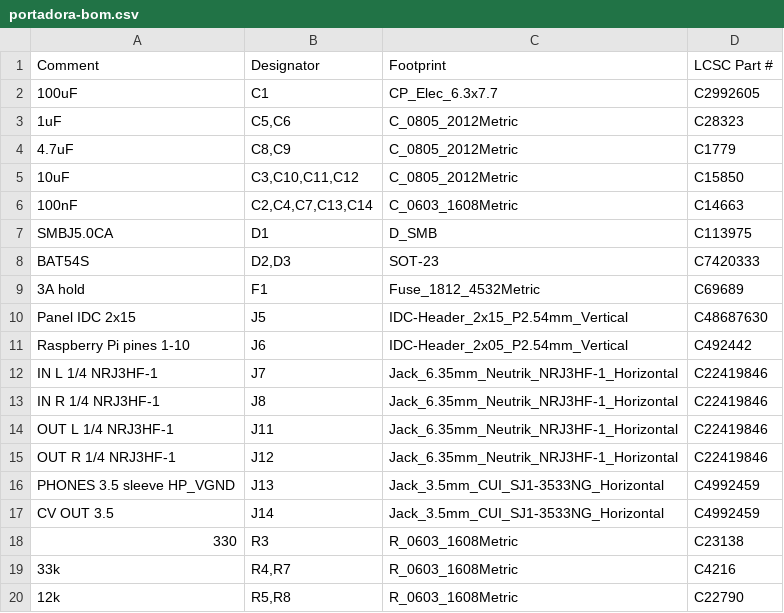
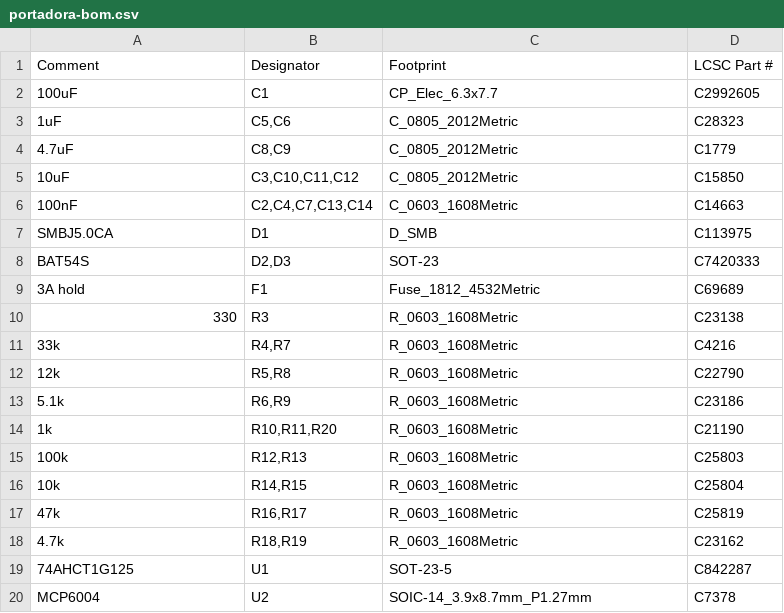
Before and after one commit to jdavidguerrero/grooveforge-brain, a CSV file: apps/hardware/kicad/studio/fab/portadora/portadora-bom.csv, drawn as a sheet; only a part is shown; the shorter side is filled out with more unchanged rows; the diff names each change by its address in the sheet, - before the commit and + after, or states it on an @@ line.

```diff
--- a/apps/hardware/kicad/studio/fab/portadora/portadora-bom.csv
+++ b/apps/hardware/kicad/studio/fab/portadora/portadora-bom.csv
-row 10: Panel IDC 2x15 | J5 | IDC-Header_2x15_P2.54mm_Vertical | C48687630
-row 11: Raspberry Pi pines 1-10 | J6 | IDC-Header_2x05_P2.54mm_Vertical | C492442
-row 12: IN L 1/4 NRJ3HF-1 | J7 | Jack_6.35mm_Neutrik_NRJ3HF-1_Horizontal | C22419846
-row 13: IN R 1/4 NRJ3HF-1 | J8 | Jack_6.35mm_Neutrik_NRJ3HF-1_Horizontal | C22419846
-row 14: OUT L 1/4 NRJ3HF-1 | J11 | Jack_6.35mm_Neutrik_NRJ3HF-1_Horizontal | C22419846
-row 15: OUT R 1/4 NRJ3HF-1 | J12 | Jack_6.35mm_Neutrik_NRJ3HF-1_Horizontal | C22419846
-row 16: PHONES 3.5 sleeve HP_VGND | J13 | Jack_3.5mm_CUI_SJ1-3533NG_Horizontal | C4992459
-row 17: CV OUT 3.5 | J14 | Jack_3.5mm_CUI_SJ1-3533NG_Horizontal | C4992459
```
Also changed, not shown: apps/hardware/kicad/studio/fab/lcsc-piezas-sueltas.csv, apps/hardware/kicad/studio/fab/portadora/portadora-cpl.csv, 29 other files.
